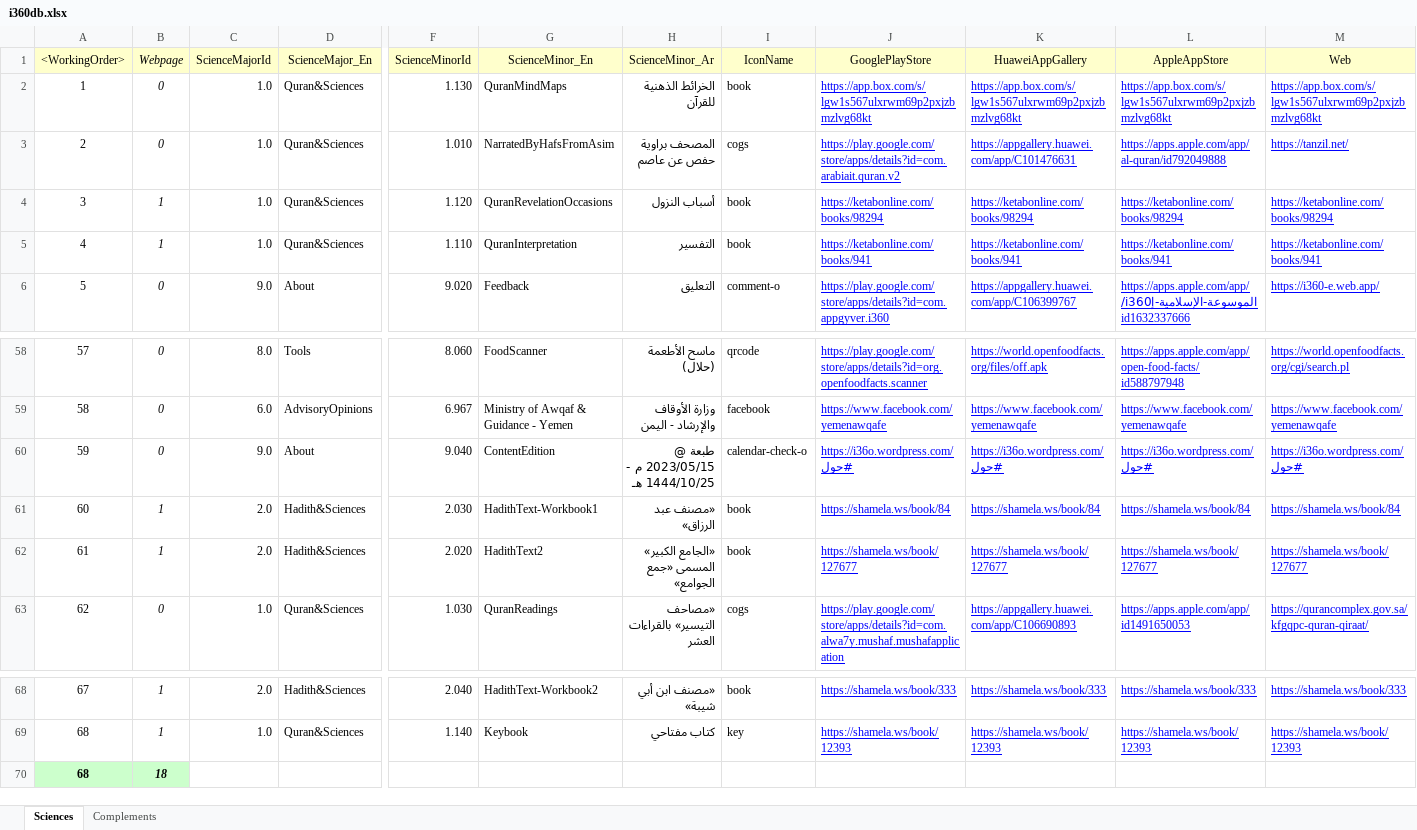
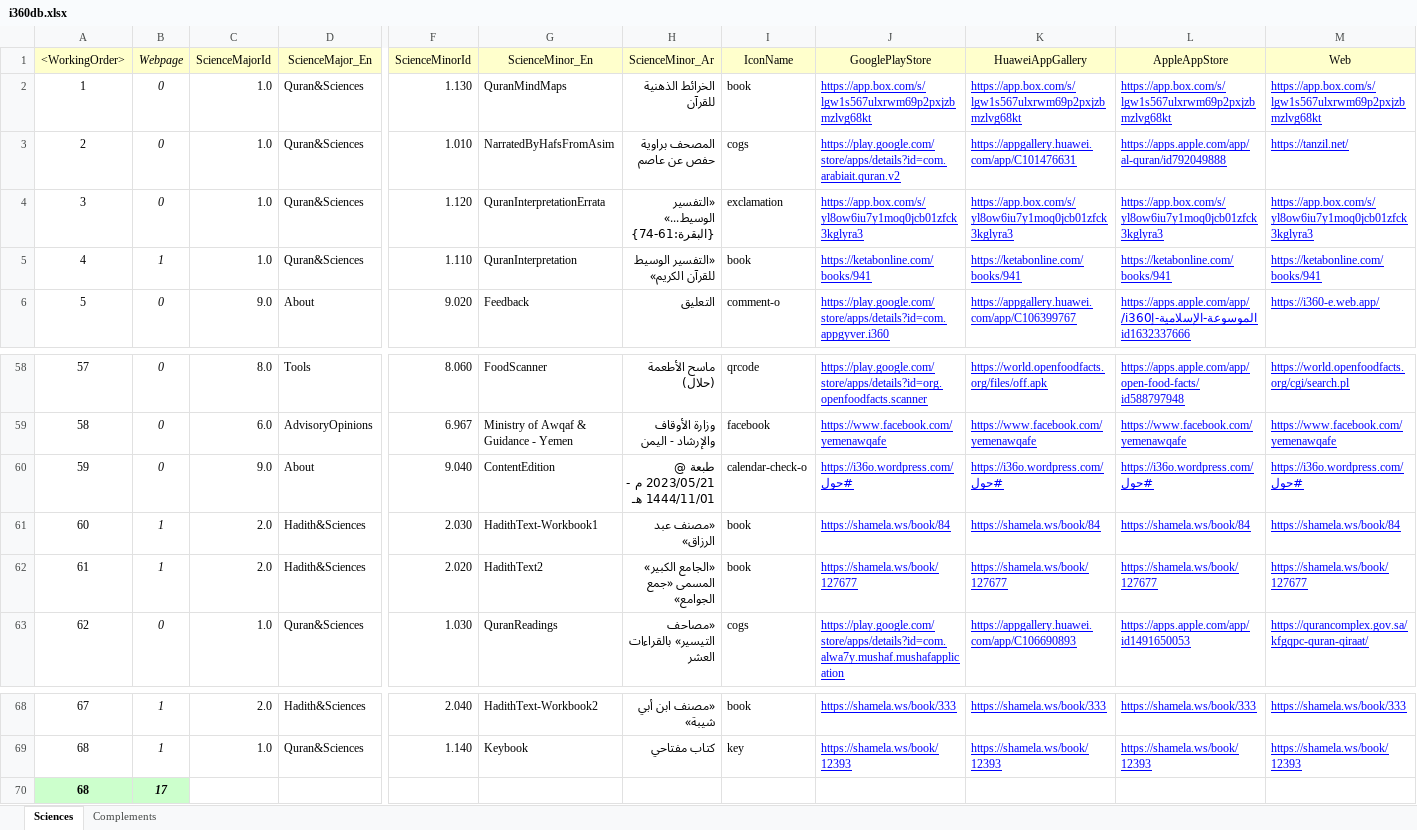
Before and after one commit to seifadin/i360, an Excel workbook: i360db/0.9.6/i360db.xlsx, sheet Sciences, drawn as a sheet; only a part is shown, gaps mark what is left out; values as stored, in another font and other column widths than the file's, no borders; the diff names each change by its address in the sheet, - before the commit and + after, or states it on an @@ line.

Commit message:
Add files via upload

```diff
--- a/i360db/0.9.6/i360db.xlsx (sheet Sciences)
+++ b/i360db/0.9.6/i360db.xlsx (sheet Sciences)
-B4 (Webpage): 1
+B4 (Webpage): 0
-G4 (ScienceMinor_En): QuranRevelationOccasions
+G4 (ScienceMinor_En): QuranInterpretationErrata
-H4 (ScienceMinor_Ar): أسباب النزول
+H4 (ScienceMinor_Ar): «التفسير الوسيط...» {البقرة:61-74}
-I4 (IconName): book
+I4 (IconName): exclamation
-J4 (GooglePlayStore): https://ketabonline.com/books/98294
+J4 (GooglePlayStore): https://app.box.com/s/yl8ow6iu7y1moq0jcb01zfck3kglyra3
-K4 (HuaweiAppGallery): https://ketabonline.com/books/98294
+K4 (HuaweiAppGallery): https://app.box.com/s/yl8ow6iu7y1moq0jcb01zfck3kglyra3
-L4 (AppleAppStore): https://ketabonline.com/books/98294
+L4 (AppleAppStore): https://app.box.com/s/yl8ow6iu7y1moq0jcb01zfck3kglyra3
-M4 (Web): https://ketabonline.com/books/98294
+M4 (Web): https://app.box.com/s/yl8ow6iu7y1moq0jcb01zfck3kglyra3
-H5 (ScienceMinor_Ar): التفسير
+H5 (ScienceMinor_Ar): «التفسير الوسيط للقرآن الكريم»
-H60 (ScienceMinor_Ar): طبعة @ 2023/05/15 م - 1444/10/25 هـ
+H60 (ScienceMinor_Ar): طبعة @ 2023/05/21 م - 1444/11/01 هـ
-B70 (Webpage): 18
+B70 (Webpage): 17
```
Also changed, not shown: sheet Complements.
